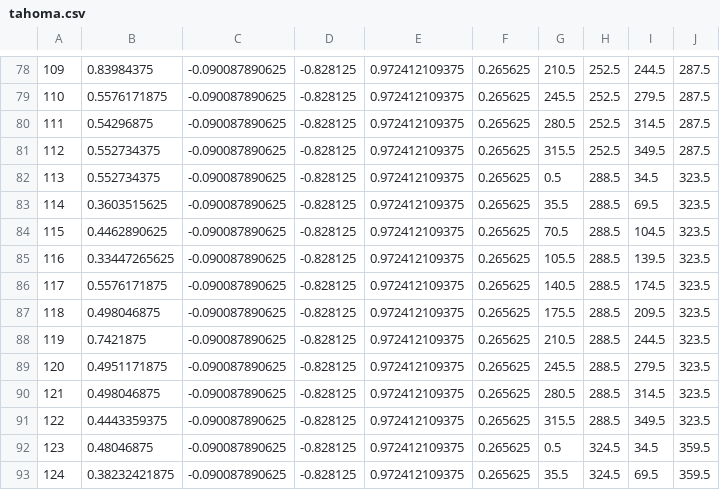
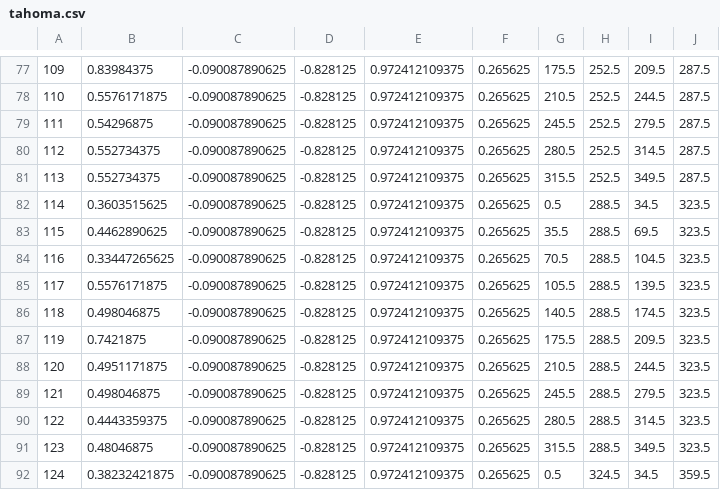
Before and after one commit to solomonarul/vita-fnaf1, a CSV file: assets/images/fonts/tahoma.csv, drawn as a sheet; only a part is shown, gaps mark what is left out; removed rows and columns are numbered as before the commit, all else as after; the diff covers the shown part only; the diff names each change by its address in the sheet, - before the commit and + after, or states it on an @@ line.

```diff
--- a/assets/images/fonts/tahoma.csv
+++ b/assets/images/fonts/tahoma.csv
@@ column A renumbered between rows 61 and 81 @@
-G77: 210.5
+G77: 175.5
-I77: 244.5
+I77: 209.5
-G78: 245.5
+G78: 210.5
-I78: 279.5
+I78: 244.5
-G79: 280.5
+G79: 245.5
-I79: 314.5
+I79: 279.5
+row 80: 112 | 0.552734375 | -0.090087890625 | -0.828125 | 0.972412109375 | 0.265625 | 280.5 | 252.5 | 314.5 | 287.5
-row 82: 113 | 0.552734375 | -0.090087890625 | -0.828125 | 0.972412109375 | 0.265625 | 0.5 | 288.5 | 34.5 | 323.5
-G82: 35.5
+G82: 0.5
-I82: 69.5
+I82: 34.5
-G83: 70.5
+G83: 35.5
-I83: 104.5
+I83: 69.5
-G84: 105.5
+G84: 70.5
-I84: 139.5
+I84: 104.5
-G85: 140.5
+G85: 105.5
-I85: 174.5
+I85: 139.5
-G86: 175.5
+G86: 140.5
-I86: 209.5
+I86: 174.5
-G87: 210.5
+G87: 175.5
-I87: 244.5
+I87: 209.5
-G88: 245.5
+G88: 210.5
-I88: 279.5
+I88: 244.5
-G89: 280.5
+G89: 245.5
-I89: 314.5
+I89: 279.5
-G90: 315.5
+G90: 280.5
-I90: 349.5
+I90: 314.5
-G91: 0.5
+G91: 315.5
-H91: 324.5
+H91: 288.5
-I91: 34.5
+I91: 349.5
-J91: 359.5
+J91: 323.5
-G92: 35.5
+G92: 0.5
-I92: 69.5
+I92: 34.5
```
Also changed, not shown: 1 removed row and 33 edited cells elsewhere in this file, assets/images/fonts/consolas.csv, 25 other files.
